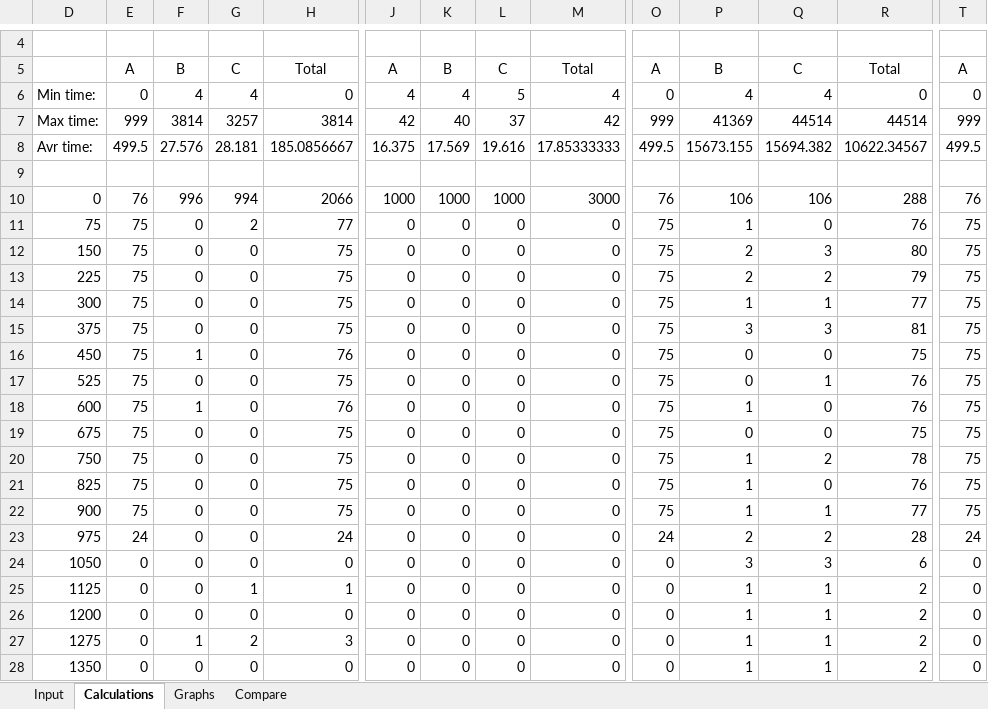
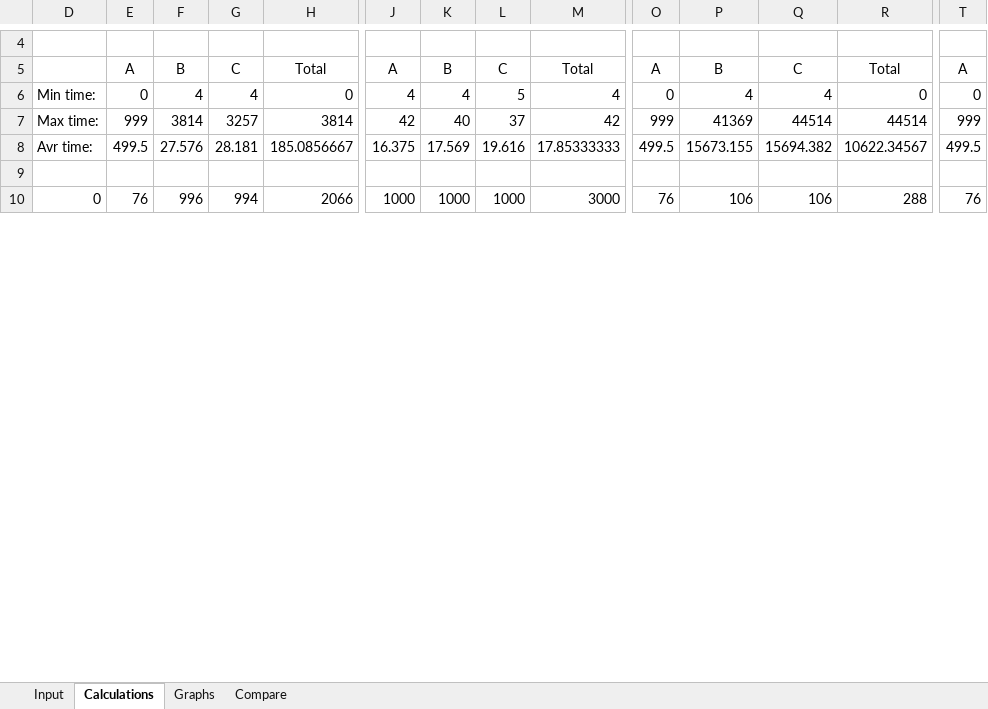
Before and after one commit to haakoneh/TTK4147, an Excel workbook: Ex_5/BRTT result spreadsheet.xlsx, sheet Calculations, drawn as a sheet; only a part is shown, gaps mark what is left out; values as stored, in another font and other column widths than the file's, no borders; removed rows and columns are numbered as before the commit, all else as after; rows hold the shown columns only; the diff covers the shown part only; the diff names each change by its address in the sheet, - before the commit and + after, or states it on an @@ line.

Commit message:
correct spreadsheet results for ex 5

```diff
--- a/Ex_5/BRTT result spreadsheet.xlsx (sheet Calculations)
+++ b/Ex_5/BRTT result spreadsheet.xlsx (sheet Calculations)
-row 11: 75 | 75 | 0 | 2 | 77 | 0 | 0 | 0 | 0 | 75 | 1 | 0 | 76 | 75
-row 12: 150 | 75 | 0 | 0 | 75 | 0 | 0 | 0 | 0 | 75 | 2 | 3 | 80 | 75
-row 13: 225 | 75 | 0 | 0 | 75 | 0 | 0 | 0 | 0 | 75 | 2 | 2 | 79 | 75
-row 14: 300 | 75 | 0 | 0 | 75 | 0 | 0 | 0 | 0 | 75 | 1 | 1 | 77 | 75
-row 15: 375 | 75 | 0 | 0 | 75 | 0 | 0 | 0 | 0 | 75 | 3 | 3 | 81 | 75
-row 16: 450 | 75 | 1 | 0 | 76 | 0 | 0 | 0 | 0 | 75 | 0 | 0 | 75 | 75
-row 17: 525 | 75 | 0 | 0 | 75 | 0 | 0 | 0 | 0 | 75 | 0 | 1 | 76 | 75
-row 18: 600 | 75 | 1 | 0 | 76 | 0 | 0 | 0 | 0 | 75 | 1 | 0 | 76 | 75
-row 19: 675 | 75 | 0 | 0 | 75 | 0 | 0 | 0 | 0 | 75 | 0 | 0 | 75 | 75
-row 20: 750 | 75 | 0 | 0 | 75 | 0 | 0 | 0 | 0 | 75 | 1 | 2 | 78 | 75
-row 21: 825 | 75 | 0 | 0 | 75 | 0 | 0 | 0 | 0 | 75 | 1 | 0 | 76 | 75
-row 22: 900 | 75 | 0 | 0 | 75 | 0 | 0 | 0 | 0 | 75 | 1 | 1 | 77 | 75
-row 23: 975 | 24 | 0 | 0 | 24 | 0 | 0 | 0 | 0 | 24 | 2 | 2 | 28 | 24
-row 24: 1050 | 0 | 0 | 0 | 0 | 0 | 0 | 0 | 0 | 0 | 3 | 3 | 6 | 0
-row 25: 1125 | 0 | 0 | 1 | 1 | 0 | 0 | 0 | 0 | 0 | 1 | 1 | 2 | 0
-row 26: 1200 | 0 | 0 | 0 | 0 | 0 | 0 | 0 | 0 | 0 | 1 | 1 | 2 | 0
-row 27: 1275 | 0 | 1 | 2 | 3 | 0 | 0 | 0 | 0 | 0 | 1 | 1 | 2 | 0
-row 28: 1350 | 0 | 0 | 0 | 0 | 0 | 0 | 0 | 0 | 0 | 1 | 1 | 2 | 0
```
Also changed, not shown: 20 added rows and 2 removed rows elsewhere in this sheet, sheet Input, charts or pictures, 2 other files.
